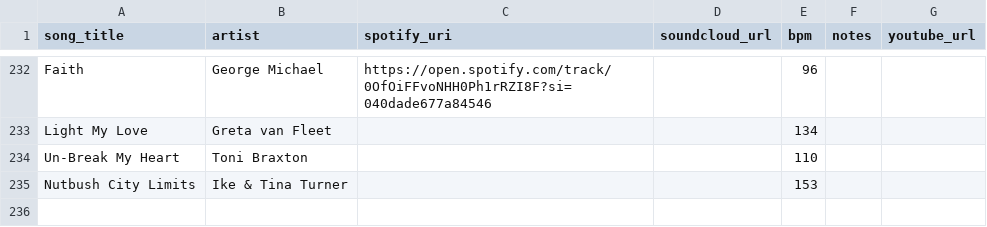
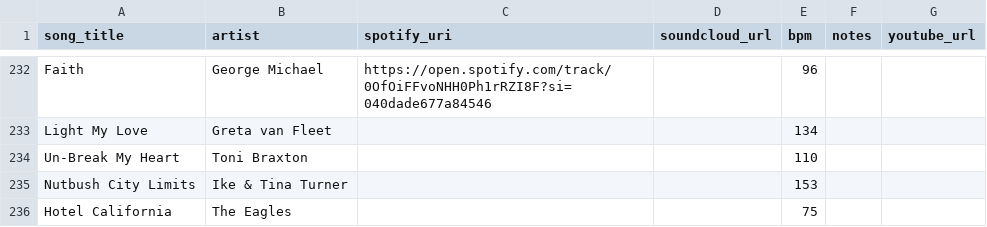
Before and after one commit to l-m-thole/beats-per-million, a CSV file: data/song_library.csv, drawn as a sheet; only a part is shown, gaps mark what is left out; the diff names each change by its address in the sheet, - before the commit and + after, or states it on an @@ line.

Commit message:
Update song_library.csv

```diff
--- a/data/song_library.csv
+++ b/data/song_library.csv
+row 236: Hotel California | The Eagles |  |  | 75
```
